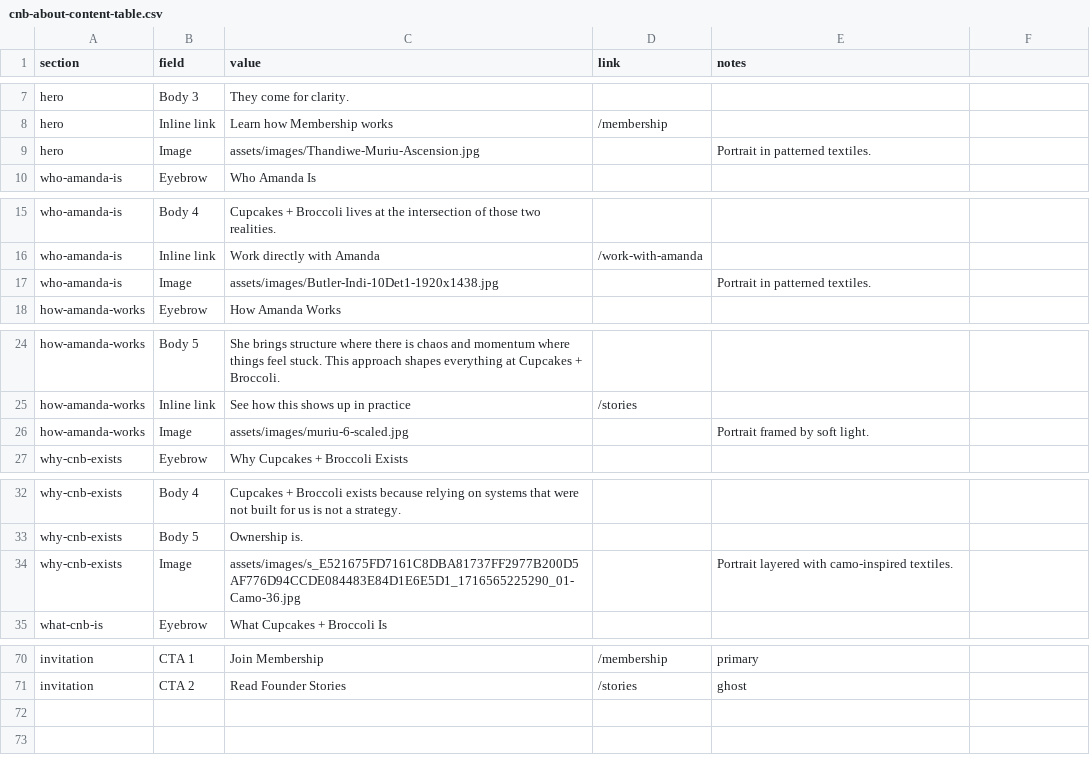
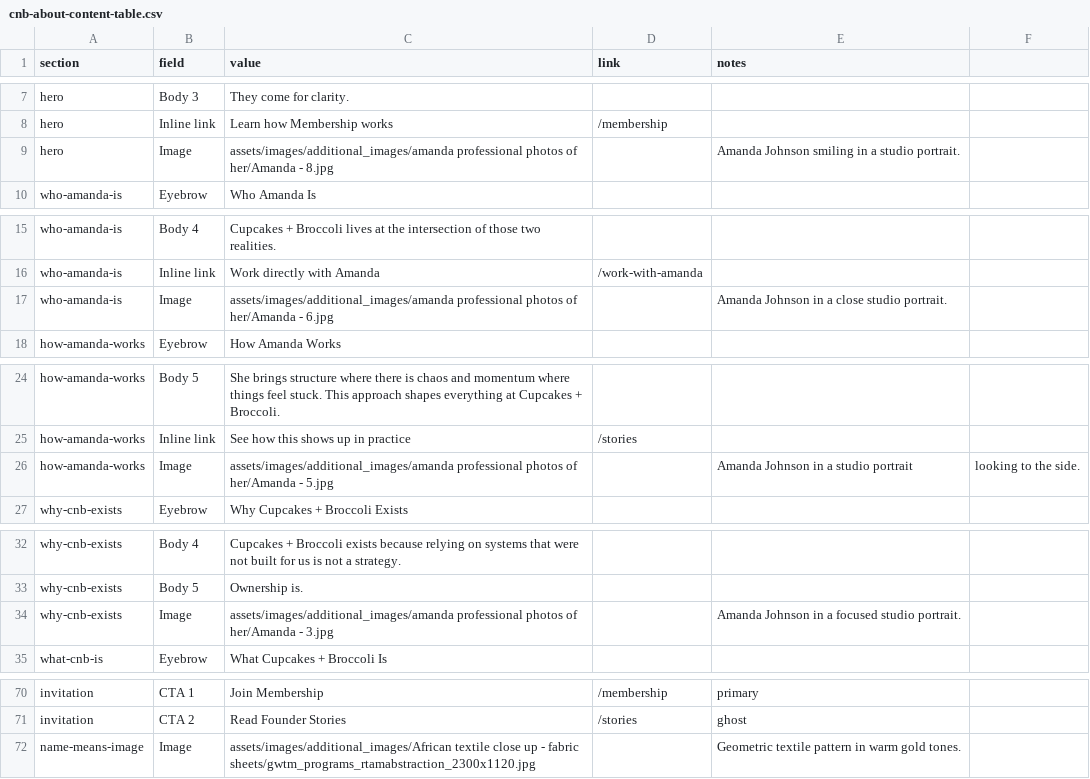
Before and after one commit to scampbe3/CNB, a CSV file: data/cnb-about-content-table.csv, drawn as a sheet; only a part is shown, gaps mark what is left out; the diff covers the shown part only.

Commit message:
stories imagessdfsdf

```diff
--- a/data/cnb-about-content-table.csv
+++ b/data/cnb-about-content-table.csv
@@ -8,3 +8,3 @@ hero,Body 3,They come for clarity.,,
 hero,Inline link,Learn how Membership works,/membership,
-hero,Image,assets/images/Thandiwe-Muriu-Ascension.jpg,,Portrait in patterned textiles.
+hero,Image,assets/images/additional_images/amanda professional photos of her/Amanda - 8.jpg,,Amanda Johnson smiling in a studio portrait.
 who-amanda-is,Eyebrow,Who Amanda Is,,
@@ -16,3 +16,3 @@ who-amanda-is,Body 4,Cupcakes + Broccoli lives at the intersection of those two
 who-amanda-is,Inline link,Work directly with Amanda,/work-with-amanda,
-who-amanda-is,Image,assets/images/Butler-Indi-10Det1-1920x1438.jpg,,Portrait in patterned textiles.
+who-amanda-is,Image,assets/images/additional_images/amanda professional photos of her/Amanda - 6.jpg,,Amanda Johnson in a close studio portrait.
 how-amanda-works,Eyebrow,How Amanda Works,,
@@ -25,3 +25,3 @@ how-amanda-works,Body 5,"She brings structure where there is chaos and momentum
 how-amanda-works,Inline link,See how this shows up in practice,/stories,
-how-amanda-works,Image,assets/images/muriu-6-scaled.jpg,,Portrait framed by soft light.
+how-amanda-works,Image,assets/images/additional_images/amanda professional photos of her/Amanda - 5.jpg,,Amanda Johnson in a studio portrait, looking to the side.
 why-cnb-exists,Eyebrow,Why Cupcakes + Broccoli Exists,,
@@ -33,3 +33,3 @@ why-cnb-exists,Body 4,Cupcakes + Broccoli exists because relying on systems that
 why-cnb-exists,Body 5,Ownership is.,,
-why-cnb-exists,Image,assets/images/s_E521675FD7161C8DBA81737FF2977B200D5AF776D94CCDE084483E84D1E6E5D1_1716565225290_01-Camo-36.jpg,,Portrait layered with camo-inspired textiles.
+why-cnb-exists,Image,assets/images/additional_images/amanda professional photos of her/Amanda - 3.jpg,,Amanda Johnson in a focused studio portrait.
 what-cnb-is,Eyebrow,What Cupcakes + Broccoli Is,,
@@ -71 +71,2 @@ invitation,CTA 1,Join Membership,/membership,primary
 invitation,CTA 2,Read Founder Stories,/stories,ghost
+name-means-image,Image,assets/images/additional_images/African textile close up - fabric sheets/gwtm_programs_rtamabstraction_2300x1120.jpg,,Geometric textile pattern in warm gold tones.
```
Also changed, not shown: 6 edited cells elsewhere in this file, 1 other file.
